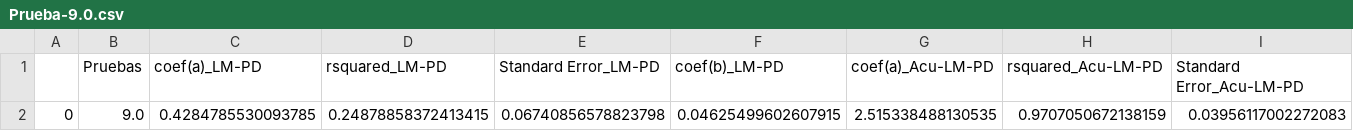
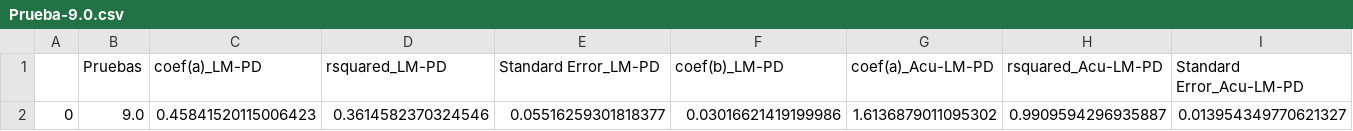
Before and after one commit to Rodrigomontenegrofarias/result, a CSV file: Prueba-9.0.csv, drawn as a sheet; only a part is shown; removed rows and columns are numbered as before the commit, all else as after; rows hold the shown columns only; the diff names each change by its address in the sheet, - before the commit and + after, or states it on an @@ line.

Commit message:
commit message

```diff
--- a/Prueba-9.0.csv
+++ b/Prueba-9.0.csv
-row 2: 0 | 9.0 | 0.4284785530093785 | 0.24878858372413415 | 0.06740856578823798 | 0.04625499602607915 | 2.515338488130535 | 0.9707050672138159 | 0.03956117002272083
+row 2: 0 | 9.0 | 0.45841520115006423 | 0.3614582370324546 | 0.05516259301818377 | 0.03016621419199986 | 1.6136879011095302 | 0.9909594296935887 | 0.013954349770621327
```
